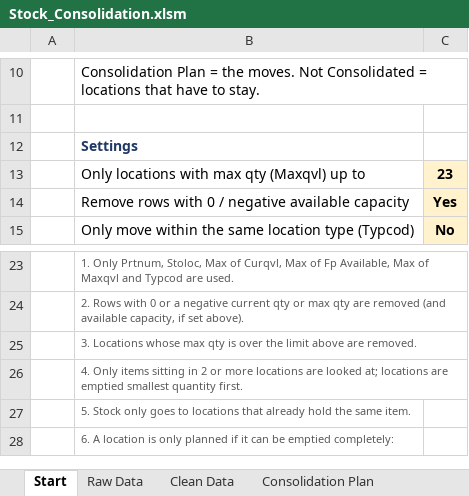
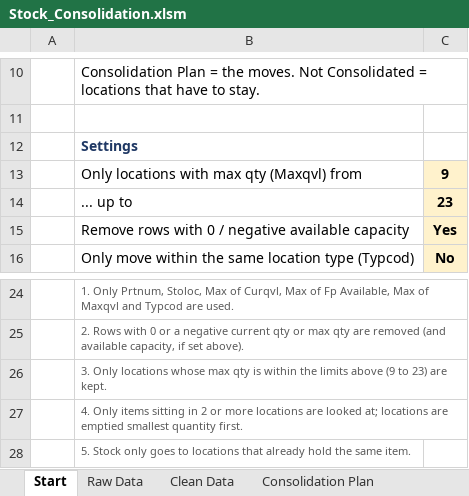
Before and after one commit to steelballsdragon/Super, an Excel workbook: stock-consolidation/Stock_Consolidation.xlsm, sheet Start, drawn as a sheet; only a part is shown, gaps mark what is left out; the shorter side is filled out with more unchanged rows; values as stored, in another font and other column widths than the file's, no borders; addresses are those after the commit; the diff names each change by its address in the sheet, - before the commit and + after, or states it on an @@ line.

```diff
--- a/stock-consolidation/Stock_Consolidation.xlsm (sheet Start)
+++ b/stock-consolidation/Stock_Consolidation.xlsm (sheet Start)
+row 13:  | Only locations with max qty (Maxqvl) from | 9
-B14: Only locations with max qty (Maxqvl) up to
+B14: ... up to
-B26: 3. Locations whose max qty is over the limit above are removed.
+B26: 3. Only locations whose max qty is within the limits above (9 to 23) are kept.
```
Also changed, not shown: sheet Not Consolidated, sheet Consolidation Plan, sheet Clean Data, 6 other files.
